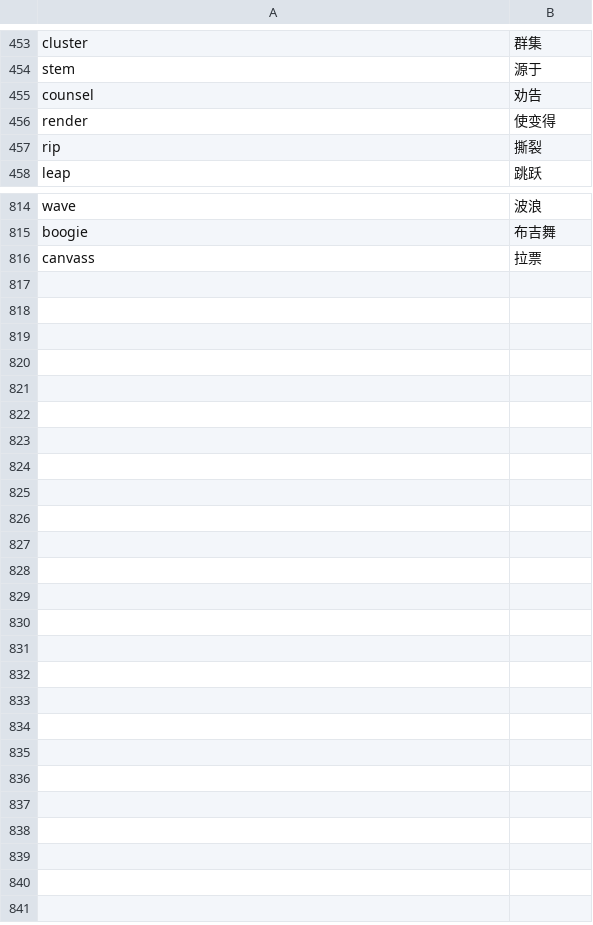
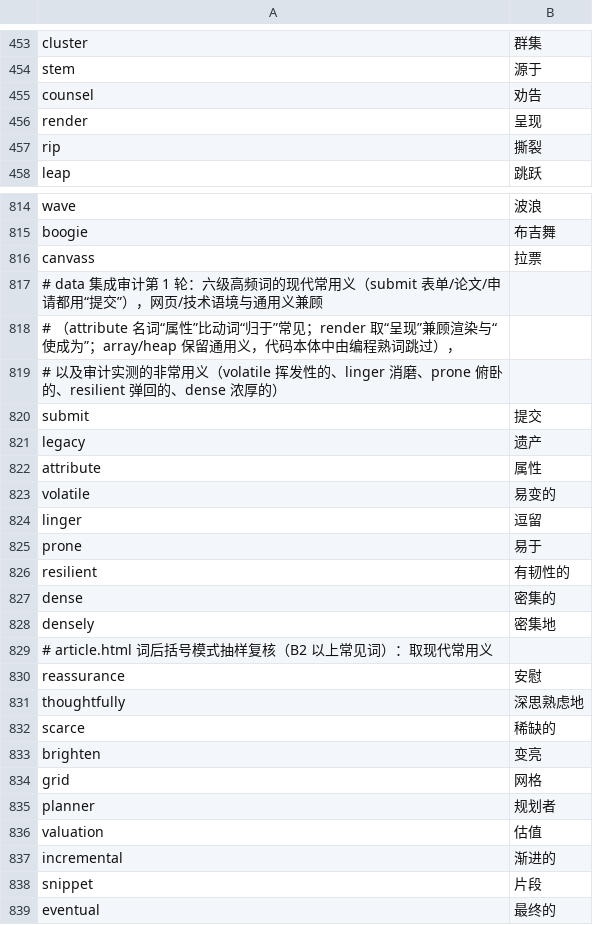
Before and after one commit to xqdd/highlight-new-words, a TSV file: scripts/data/short-overrides.tsv, drawn as a sheet; only a part is shown, gaps mark what is left out.

```diff
--- a/scripts/data/short-overrides.tsv
+++ b/scripts/data/short-overrides.tsv
@@ -455,3 +455,3 @@ stem	源于
 counsel	劝告
-render	使变得
+render	呈现
 rip	撕裂
@@ -816 +816,24 @@ boogie	布吉舞
 canvass	拉票
+# data 集成审计第 1 轮：六级高频词的现代常用义（submit 表单/论文/申请都用“提交”），网页/技术语境与通用义兼顾
+# （attribute 名词“属性”比动词“归于”常见；render 取“呈现”兼顾渲染与“使成为”；array/heap 保留通用义，代码本体中由编程熟词跳过），
+# 以及审计实测的非常用义（volatile 挥发性的、linger 消磨、prone 俯卧的、resilient 弹回的、dense 浓厚的）
+submit	提交
+legacy	遗产
+attribute	属性
+volatile	易变的
+linger	逗留
+prone	易于
+resilient	有韧性的
+dense	密集的
+densely	密集地
+# article.html 词后括号模式抽样复核（B2 以上常见词）：取现代常用义
+reassurance	安慰
+thoughtfully	深思熟虑地
+scarce	稀缺的
+brighten	变亮
+grid	网格
+planner	规划者
+valuation	估值
+incremental	渐进的
+snippet	片段
+eventual	最终的
```
Also changed, not shown: 48 other files.
